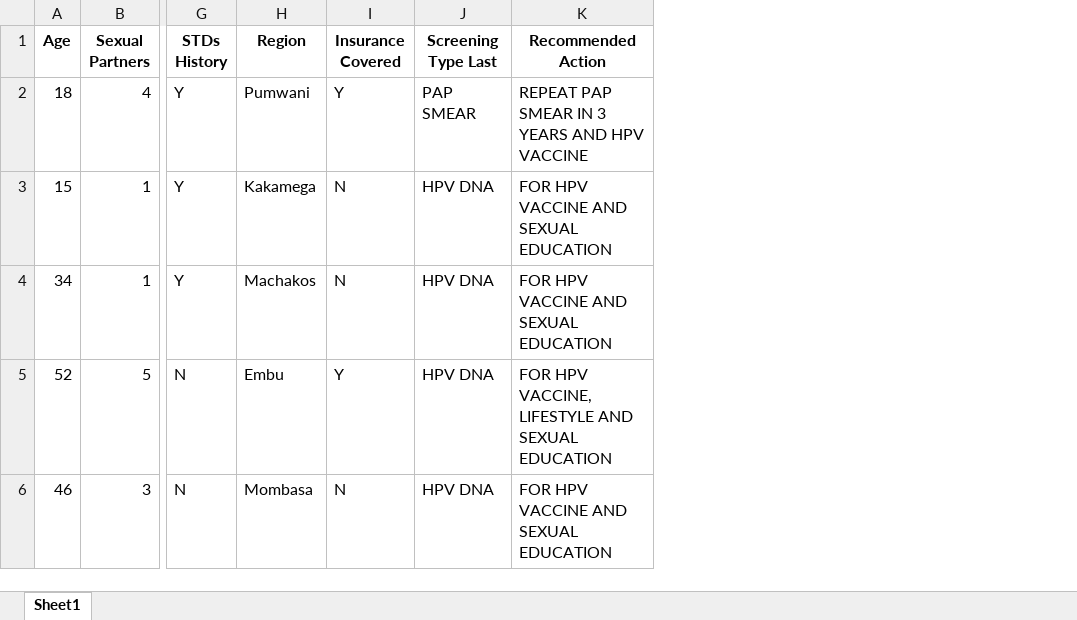
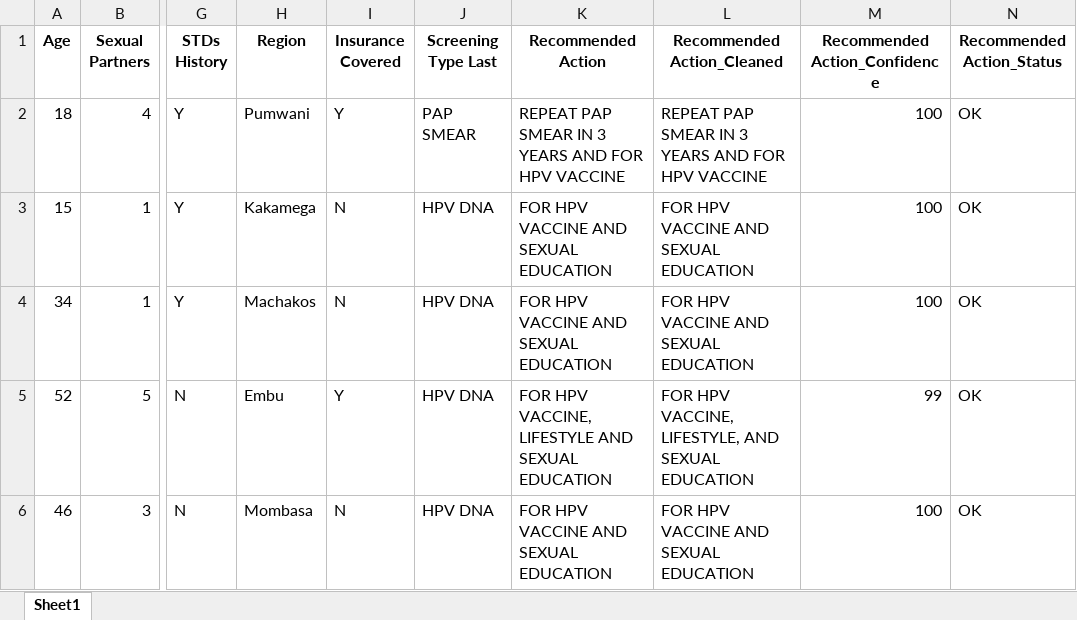
Before and after one commit to Anne-Okingo/Code_Ssipers_Afya_Kuu, an Excel workbook: cleaned_data.xlsx, sheet Sheet1, drawn as a sheet; only a part is shown, gaps mark what is left out; values as stored, in another font and other column widths than the file's, no borders; the diff covers the shown part only; the diff names each change by its address in the sheet, - before the commit and + after, or states it on an @@ line.

Commit message:
Docs:cleaned_data repo

```diff
--- a/cleaned_data.xlsx (sheet Sheet1)
+++ b/cleaned_data.xlsx (sheet Sheet1)
+column L (Recommended Action_Cleaned), rows 2-6: REPEAT PAP SMEAR IN 3 YEARS AND FOR HPV VACCINE | FOR HPV VACCINE AND SEXUAL EDUCATION | FOR HPV VACCINE AND SEXUAL EDUCATION | FOR HPV VACCINE, LIFESTYLE, AND SEXUAL EDUCATION | FOR HPV VACCINE AND SEXUAL EDUCATION
+column M (Recommended Action_Confidence), rows 2-6: 100 | 100 | 100 | 99 | 100
+column N (Recommended Action_Status), rows 2-6: all OK
-K2 (Recommended Action): REPEAT PAP SMEAR IN 3 YEARS AND HPV VACCINE
+K2 (Recommended Action): REPEAT PAP SMEAR IN 3 YEARS AND FOR HPV VACCINE
```
Also changed, not shown: 25 edited cells elsewhere in this sheet.
